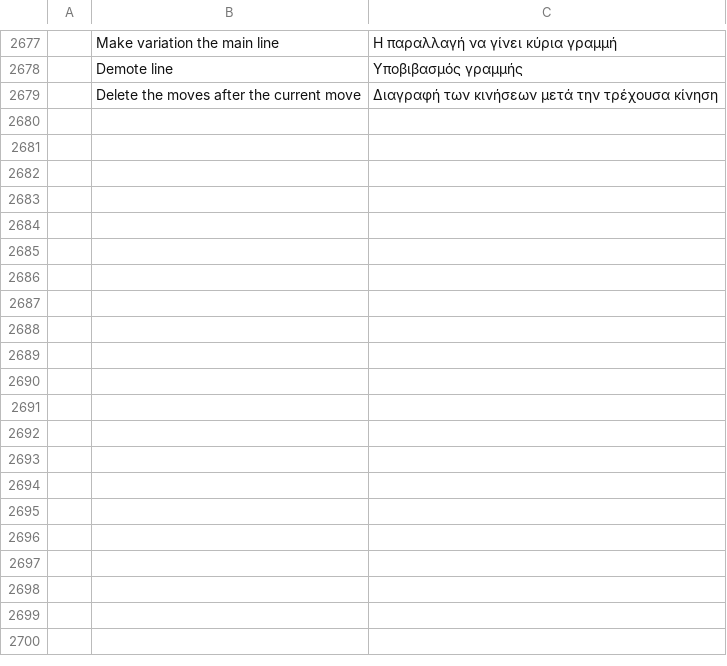
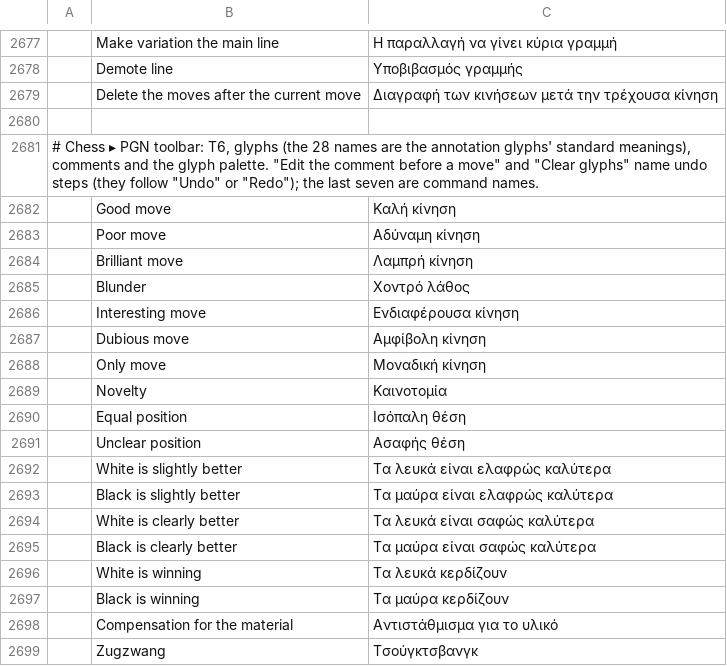
Before and after one commit to DarcioAlberico/pdfcraft-xadrez, a TSV file: crates/ui-egui/src/i18n/el.tsv, drawn as a sheet; only a part is shown, gaps mark what is left out; the diff covers the shown part only; the diff names each change by its address in the sheet, - before the commit and + after, or states it on an @@ line.

```diff
--- a/crates/ui-egui/src/i18n/el.tsv
+++ b/crates/ui-egui/src/i18n/el.tsv
+row 2680: (empty)
+row 2681: # Chess ▸ PGN toolbar: T6, glyphs (the 28 names are the annotation glyphs' standard meanings), comments and the glyph palette. "Edit the comment before a move" and "Clear glyphs" name undo steps (they follow "Undo" or "Redo"); the last seven are command names.
+row 2682:  | Good move | Καλή κίνηση
+row 2683:  | Poor move | Αδύναμη κίνηση
+row 2684:  | Brilliant move | Λαμπρή κίνηση
+row 2685:  | Blunder | Χοντρό λάθος
+row 2686:  | Interesting move | Ενδιαφέρουσα κίνηση
+row 2687:  | Dubious move | Αμφίβολη κίνηση
+row 2688:  | Only move | Μοναδική κίνηση
+row 2689:  | Novelty | Καινοτομία
+row 2690:  | Equal position | Ισόπαλη θέση
+row 2691:  | Unclear position | Ασαφής θέση
+row 2692:  | White is slightly better | Τα λευκά είναι ελαφρώς καλύτερα
+row 2693:  | Black is slightly better | Τα μαύρα είναι ελαφρώς καλύτερα
+row 2694:  | White is clearly better | Τα λευκά είναι σαφώς καλύτερα
+row 2695:  | Black is clearly better | Τα μαύρα είναι σαφώς καλύτερα
+row 2696:  | White is winning | Τα λευκά κερδίζουν
+row 2697:  | Black is winning | Τα μαύρα κερδίζουν
+row 2698:  | Compensation for the material | Αντιστάθμισμα για το υλικό
+row 2699:  | Zugzwang | Τσούγκτσβανγκ
```
Also changed, not shown: 35 added rows elsewhere in this file, crates/ui-egui/src/i18n/bg.tsv, crates/ui-egui/src/i18n/kk.tsv, 31 other files.
